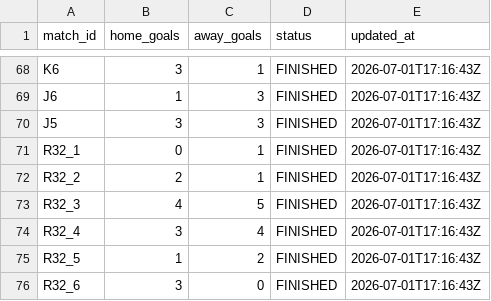
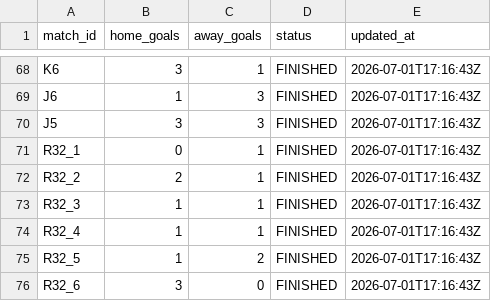
Before and after one commit to ninibini99/worldcup-betting-game, a CSV file: data/results.csv, drawn as a sheet; only a part is shown, gaps mark what is left out.

Commit message:
Update results.csv

```diff
--- a/data/results.csv
+++ b/data/results.csv
@@ -72,4 +72,4 @@ R32_1,0,1,FINISHED,2026-07-01T17:16:43Z
 R32_2,2,1,FINISHED,2026-07-01T17:16:43Z
-R32_3,4,5,FINISHED,2026-07-01T17:16:43Z
-R32_4,3,4,FINISHED,2026-07-01T17:16:43Z
+R32_3,1,1,FINISHED,2026-07-01T17:16:43Z
+R32_4,1,1,FINISHED,2026-07-01T17:16:43Z
 R32_5,1,2,FINISHED,2026-07-01T17:16:43Z
```
